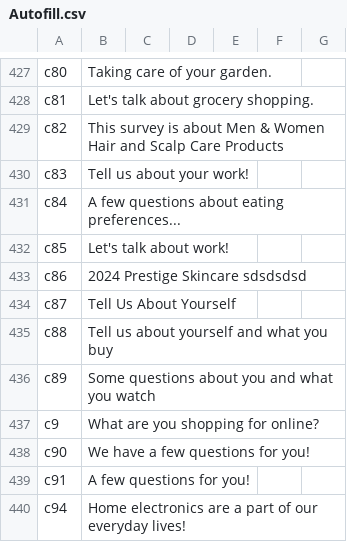
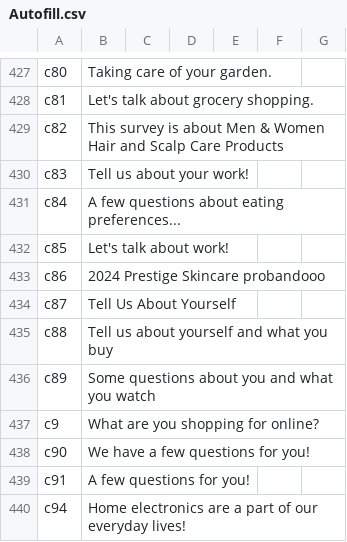
Before and after one commit to diturz/Autofill, a CSV file: Autofill.csv, drawn as a sheet; only a part is shown, gaps mark what is left out.

Commit message:
Update Autofill.csv

```diff
--- a/Autofill.csv
+++ b/Autofill.csv
@@ -432,3 +432,3 @@ c84,"A few questions about eating preferences...","","",,,
 c85,"Let's talk about work!","","",,,
-c86,"2024 Prestige Skincare sdsdsdsd","","",,,
+c86,"2024 Prestige Skincare probandooo","","",,,
 c87,"Tell Us About Yourself","","",,,
```
